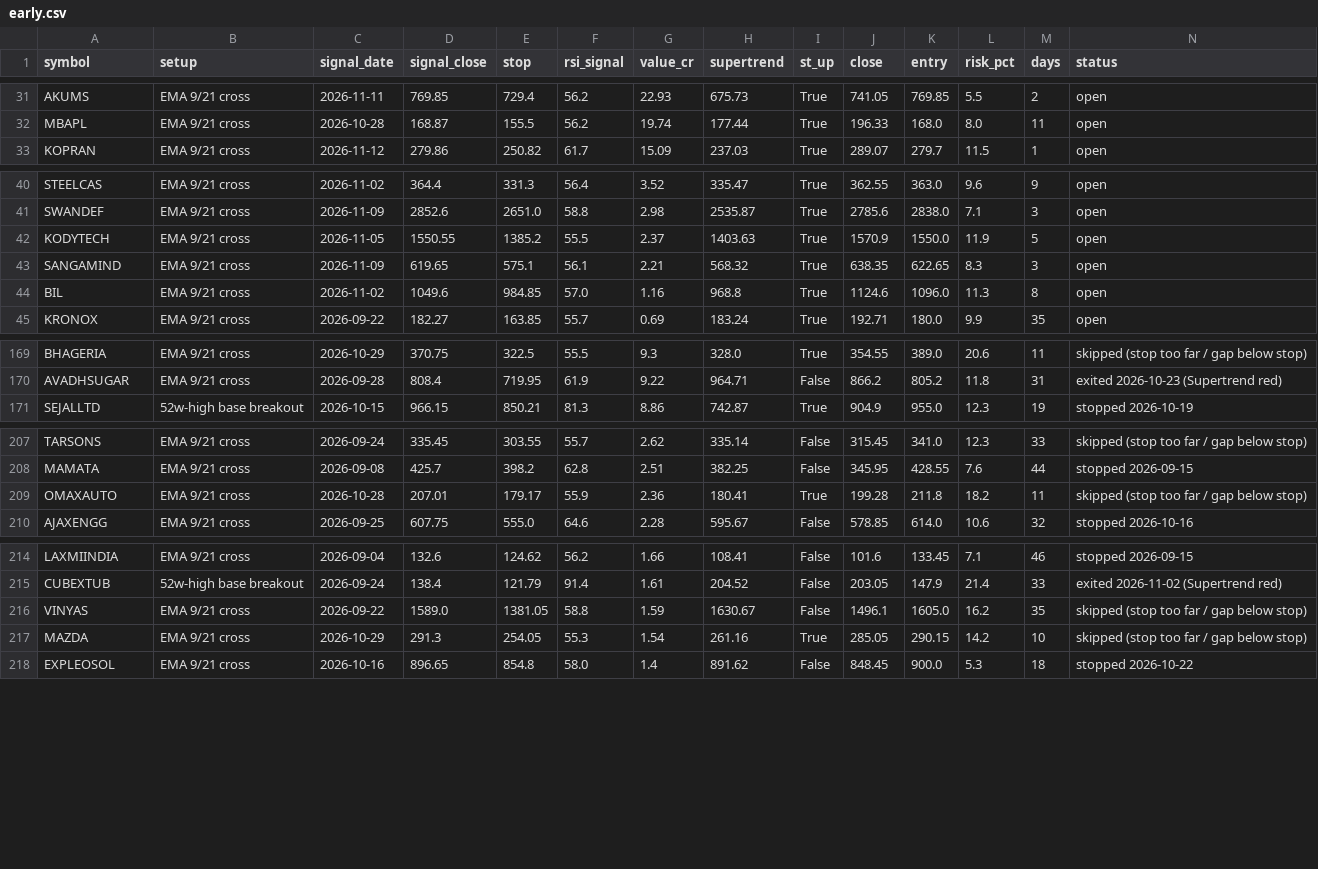
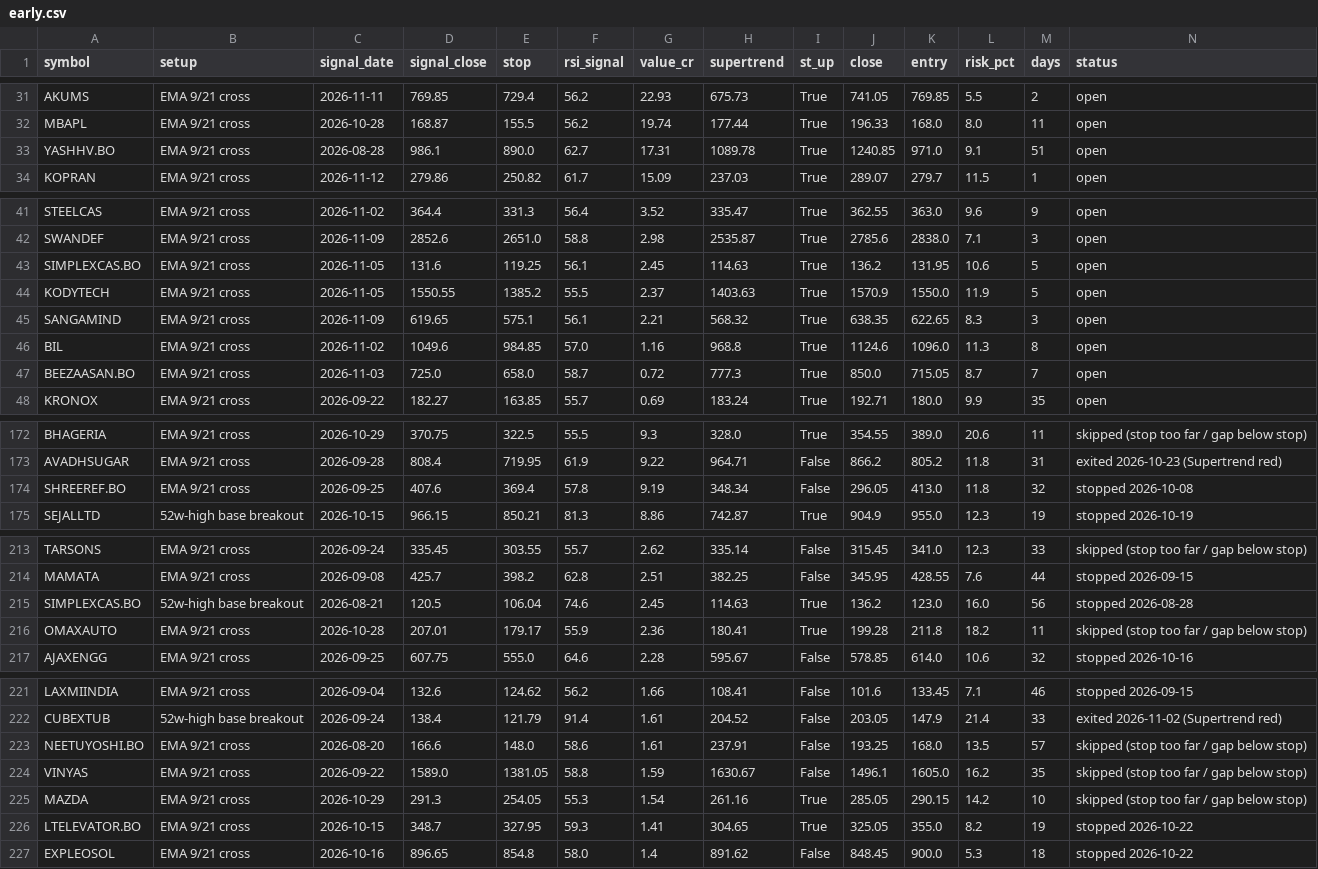
Before and after one commit to drsinghap81/blank-app, a CSV file: data/scan/early.csv, drawn as a sheet; only a part is shown, gaps mark what is left out; rows hold the shown columns only; the diff covers the shown part only; the diff names each change by its address in the sheet, - before the commit and + after, or states it on an @@ line.

```diff
--- a/data/scan/early.csv
+++ b/data/scan/early.csv
+row 33: YASHHV.BO | EMA 9/21 cross | 2026-08-28 | 986.1 | 890.0 | 62.7 | 17.31 | 1089.78 | True | 1240.85 | 971.0 | 9.1 | 51 | open
+row 43: SIMPLEXCAS.BO | EMA 9/21 cross | 2026-11-05 | 131.6 | 119.25 | 56.1 | 2.45 | 114.63 | True | 136.2 | 131.95 | 10.6 | 5 | open
+row 47: BEEZAASAN.BO | EMA 9/21 cross | 2026-11-03 | 725.0 | 658.0 | 58.7 | 0.72 | 777.3 | True | 850.0 | 715.05 | 8.7 | 7 | open
+row 174: SHREEREF.BO | EMA 9/21 cross | 2026-09-25 | 407.6 | 369.4 | 57.8 | 9.19 | 348.34 | False | 296.05 | 413.0 | 11.8 | 32 | stopped 2026-10-08
+row 215: SIMPLEXCAS.BO | 52w-high base breakout | 2026-08-21 | 120.5 | 106.04 | 74.6 | 2.45 | 114.63 | True | 136.2 | 123.0 | 16.0 | 56 | stopped 2026-08-28
+row 223: NEETUYOSHI.BO | EMA 9/21 cross | 2026-08-20 | 166.6 | 148.0 | 58.6 | 1.61 | 237.91 | False | 193.25 | 168.0 | 13.5 | 57 | skipped (stop too far / gap below stop)
+row 226: LTELEVATOR.BO | EMA 9/21 cross | 2026-10-15 | 348.7 | 327.95 | 59.3 | 1.41 | 304.65 | True | 325.05 | 355.0 | 8.2 | 19 | stopped 2026-10-22
```
Also changed, not shown: 3 added rows elsewhere in this file, data/scan/trend_scan.csv, 9 other files.
